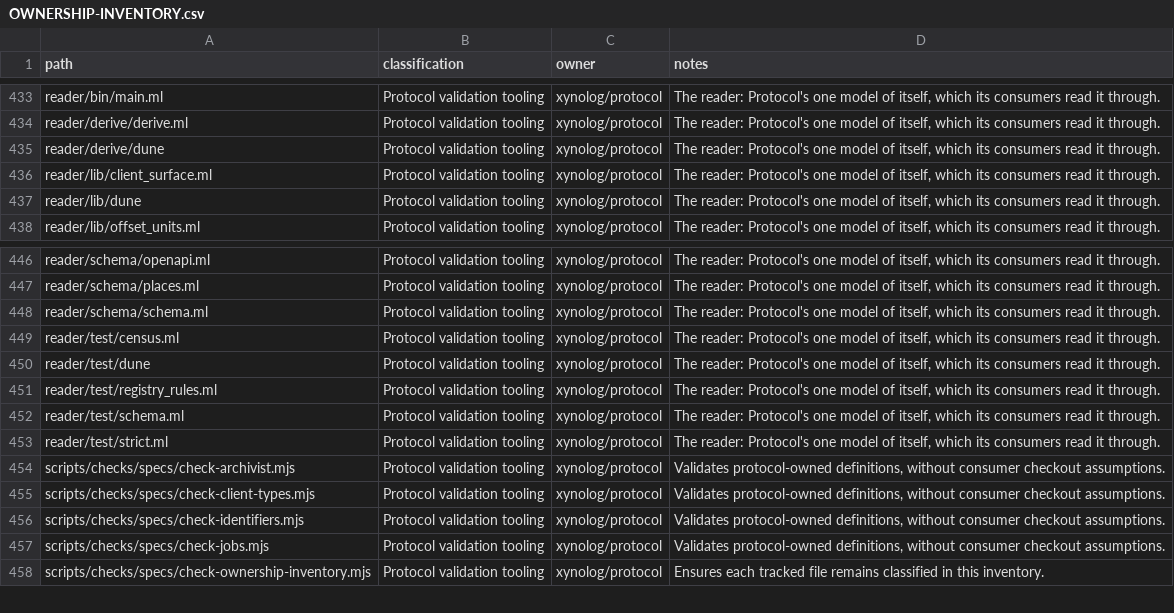
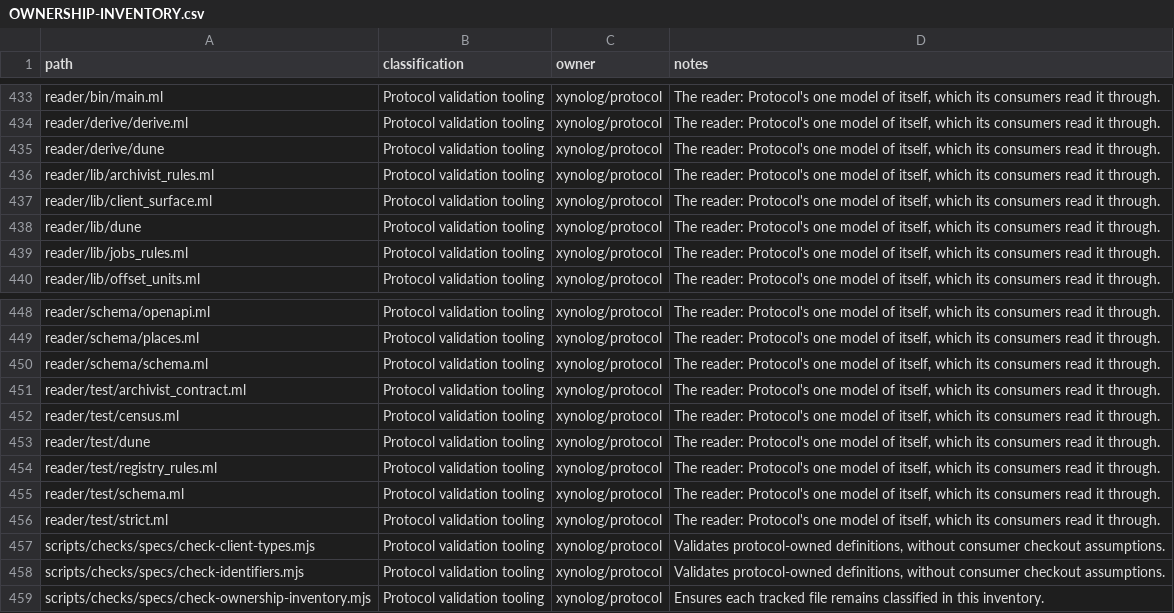
Before and after one commit to Xynoplex/protocol, a CSV file: OWNERSHIP-INVENTORY.csv, drawn as a sheet; only a part is shown, gaps mark what is left out; removed rows and columns are numbered as before the commit, all else as after; the diff names each change by its address in the sheet, - before the commit and + after, or states it on an @@ line.

Commit message:
The reader holds the job protocol's rules and the Archivist's (#52)
* The reader holds reply bounds and offset units

Reply_bounds and Offset_units port check-reply-bounds.mjs and
check-offset-units.mjs onto the reader, called from Spec.load, so every
reader of Protocol holds them. The census refuses one break of each rule.

Signed-off-by: Adam Pingel <oss@pingel.org>

* The reader holds the bus registry's rules

Registry_rules takes sdk's Registry.check, the registry's list rules, and
check-registry-prose.mjs's prose rules, called from Spec.load. Its tests
are sdk's registry cases, moved, and one per prose rule.

Signed-off-by: Adam Pingel <oss@pingel.org>

* The reader holds the job protocol's rules and the Archivist's

Jobs_rules and Archivist_rules are added to Spec.load's census. The rule
that contract/ARCHIVIST.md names what the Archivist keeps and answers
reads outside specs/src, so the binary holds it, and check takes the
repository's root. check-jobs.mjs and check-archivist.mjs go.

Signed-off-by: Adam Pingel <oss@pingel.org>

---------

Signed-off-by: Adam Pingel <oss@pingel.org>

```diff
--- a/OWNERSHIP-INVENTORY.csv
+++ b/OWNERSHIP-INVENTORY.csv
+row 436: reader/lib/archivist_rules.ml | Protocol validation tooling | xynolog/protocol | The reader: Protocol's one model of itself, which its consumers read it through.
+row 439: reader/lib/jobs_rules.ml | Protocol validation tooling | xynolog/protocol | The reader: Protocol's one model of itself, which its consumers read it through.
+row 451: reader/test/archivist_contract.ml | Protocol validation tooling | xynolog/protocol | The reader: Protocol's one model of itself, which its consumers read it through.
-row 454: scripts/checks/specs/check-archivist.mjs | Protocol validation tooling | xynolog/protocol | Validates protocol-owned definitions, without consumer checkout assumptions.
-row 457: scripts/checks/specs/check-jobs.mjs | Protocol validation tooling | xynolog/protocol | Validates protocol-owned definitions, without consumer checkout assumptions.
```
Also changed, not shown: 14 other files.
